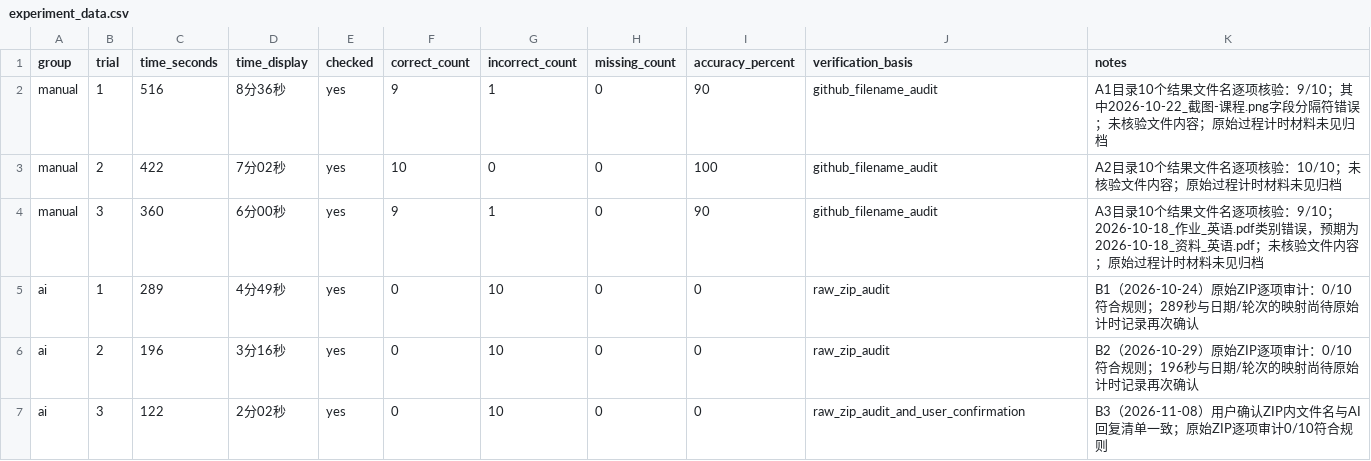
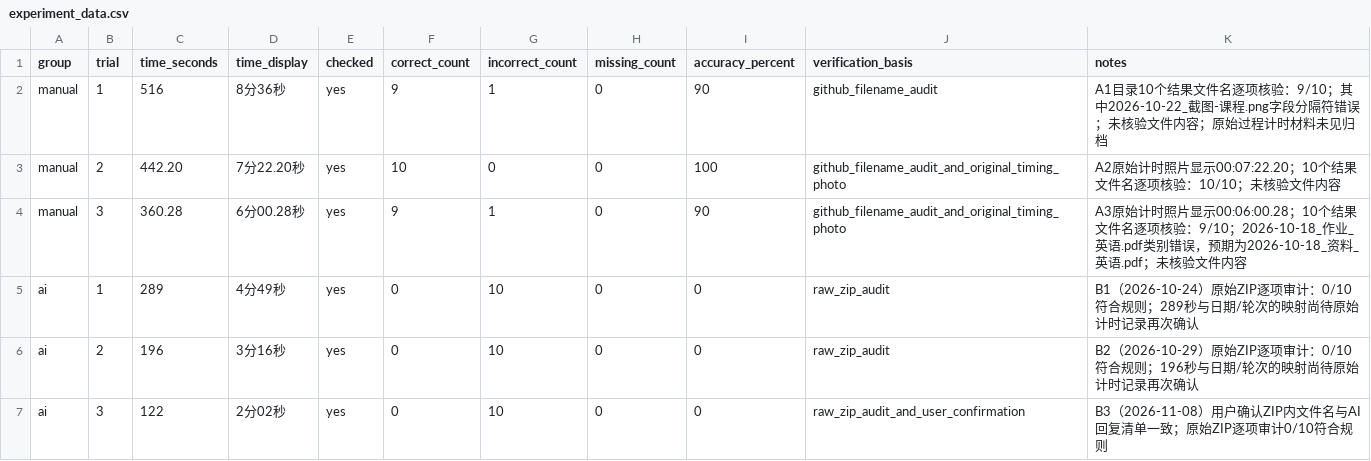
Before and after one commit to shuangrui666/daily-task-ai-experiment, a CSV file: data/experiment_data.csv, drawn as a sheet.

Commit message:
Correct manual timing data using original A2 and A3 timing photos

```diff
--- a/data/experiment_data.csv
+++ b/data/experiment_data.csv
@@ -2,4 +2,4 @@ group,trial,time_seconds,time_display,checked,correct_count,incorrect_count,miss
 manual,1,516,8分36秒,yes,9,1,0,90,github_filename_audit,A1目录10个结果文件名逐项核验：9/10；其中2026-10-22_截图-课程.png字段分隔符错误；未核验文件内容；原始过程计时材料未见归档
-manual,2,422,7分02秒,yes,10,0,0,100,github_filename_audit,A2目录10个结果文件名逐项核验：10/10；未核验文件内容；原始过程计时材料未见归档
-manual,3,360,6分00秒,yes,9,1,0,90,github_filename_audit,A3目录10个结果文件名逐项核验：9/10；2026-10-18_作业_英语.pdf类别错误，预期为2026-10-18_资料_英语.pdf；未核验文件内容；原始过程计时材料未见归档
+manual,2,442.20,7分22.20秒,yes,10,0,0,100,github_filename_audit_and_original_timing_photo,A2原始计时照片显示00:07:22.20；10个结果文件名逐项核验：10/10；未核验文件内容
+manual,3,360.28,6分00.28秒,yes,9,1,0,90,github_filename_audit_and_original_timing_photo,A3原始计时照片显示00:06:00.28；10个结果文件名逐项核验：9/10；2026-10-18_作业_英语.pdf类别错误，预期为2026-10-18_资料_英语.pdf；未核验文件内容
 ai,1,289,4分49秒,yes,0,10,0,0,raw_zip_audit,B1（2026-10-24）原始ZIP逐项审计：0/10符合规则；289秒与日期/轮次的映射尚待原始计时记录再次确认
```
